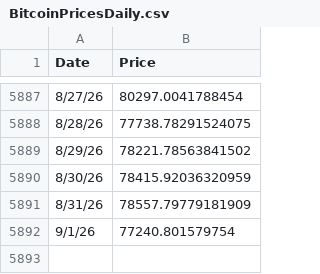
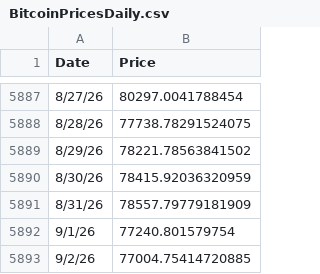
Before and after one commit to bg002h/quantoshi, a CSV file: BitcoinPricesDaily.csv, drawn as a sheet; only a part is shown, gaps mark what is left out.

Commit message:
Daily price update 2026-09-03

```diff
--- a/BitcoinPricesDaily.csv
+++ b/BitcoinPricesDaily.csv
@@ -5892 +5892,2 @@ Date,Price
 9/1/26,77240.801579754
+9/2/26,77004.75414720885
```
Also changed, not shown: BitcoinBlocksDaily.csv, 2 other files.
